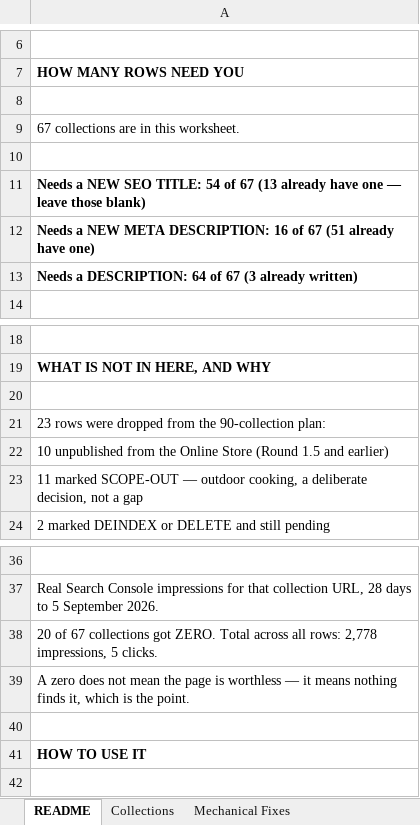
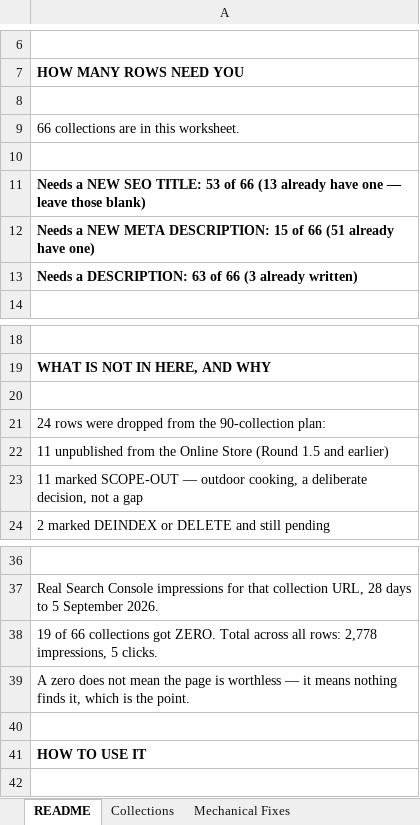
Before and after one commit to zmpersonal/inhousewellness, an Excel workbook: inh-seo/docs/collection-worksheet.xlsx, sheet README, drawn as a sheet; only a part is shown, gaps mark what is left out; values as stored, in another font and other column widths than the file's, no borders; the diff names each change by its address in the sheet, - before the commit and + after, or states it on an @@ line.

```diff
--- a/inh-seo/docs/collection-worksheet.xlsx (sheet README)
+++ b/inh-seo/docs/collection-worksheet.xlsx (sheet README)
-A9: 67 collections are in this worksheet.
+A9: 66 collections are in this worksheet.
-A11: …SEO TITLE: 54 of 67 (13 already…
+A11: …SEO TITLE: 53 of 66 (13 already…
-A12: …META DESCRIPTION: 16 of 67 (51 already…
+A12: …META DESCRIPTION: 15 of 66 (51 already…
-A13: …a DESCRIPTION: 64 of 67 (3 already…
+A13: …a DESCRIPTION: 63 of 66 (3 already…
-A21: 23 rows were…
+A21: 24 rows were…
-A22: 10 unpublished from…
+A22: 11 unpublished from…
-A38: 20 of 67 collections got…
+A38: 19 of 66 collections got…
```
Also changed, not shown: sheet Collections, sheet Mechanical Fixes, 2 other files.
